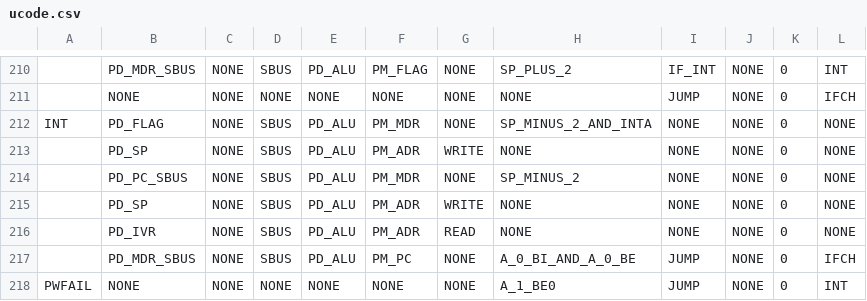
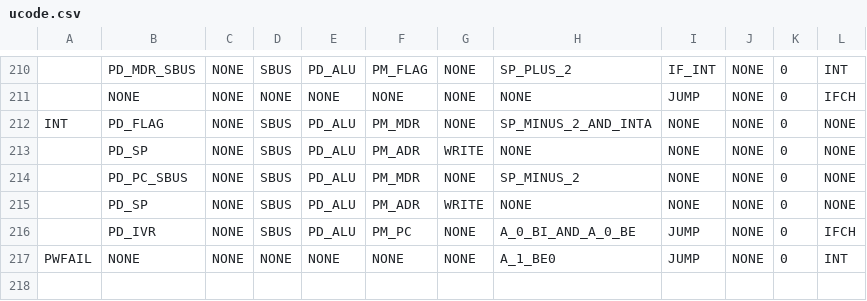
Before and after one commit to robertlisaru/cpu-simulator, a CSV file: ucode.csv, drawn as a sheet; only a part is shown, gaps mark what is left out.

```diff
--- a/ucode.csv
+++ b/ucode.csv
@@ -215,4 +215,3 @@ INT,PD_FLAG,NONE,SBUS,PD_ALU,PM_MDR,NONE,SP_MINUS_2_AND_INTA,NONE,NONE,0,NONE
 ,PD_SP,NONE,SBUS,PD_ALU,PM_ADR,WRITE,NONE,NONE,NONE,0,NONE
-,PD_IVR,NONE,SBUS,PD_ALU,PM_ADR,READ,NONE,NONE,NONE,0,NONE
-,PD_MDR_SBUS,NONE,SBUS,PD_ALU,PM_PC,NONE,A_0_BI_AND_A_0_BE,JUMP,NONE,0,IFCH
+,PD_IVR,NONE,SBUS,PD_ALU,PM_PC,NONE,A_0_BI_AND_A_0_BE,JUMP,NONE,0,IFCH
 PWFAIL,NONE,NONE,NONE,NONE,NONE,NONE,A_1_BE0,JUMP,NONE,0,INT
```
Also changed, not shown: 10 other files.
